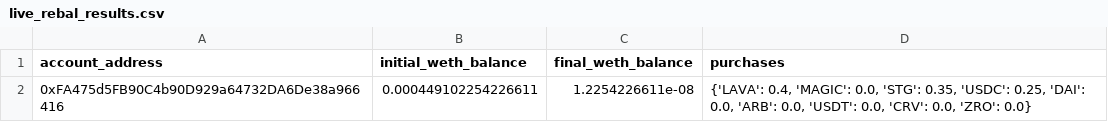
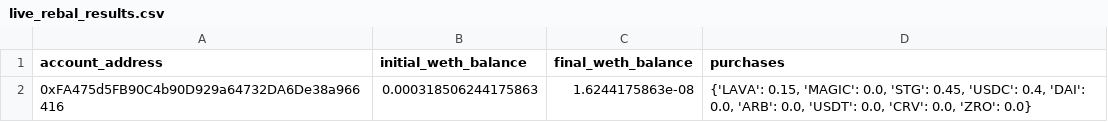
Before and after one commit to robo-advisor-lab/encode_hackathon_project, a CSV file: data/live_rebal_results.csv, drawn as a sheet.

```diff
--- a/data/live_rebal_results.csv
+++ b/data/live_rebal_results.csv
@@ -1,2 +1,2 @@
 account_address,initial_weth_balance,final_weth_balance,purchases
-0xFA475d5FB90C4b90D929a64732DA6De38a966416,0.000449102254226611,1.2254226611e-08,"{'LAVA': 0.4, 'MAGIC': 0.0, 'STG': 0.35, 'USDC': 0.25, 'DAI': 0.0, 'ARB': 0.0, 'USDT': 0.0, 'CRV': 0.0, 'ZRO': 0.0}"
+0xFA475d5FB90C4b90D929a64732DA6De38a966416,0.000318506244175863,1.6244175863e-08,"{'LAVA': 0.15, 'MAGIC': 0.0, 'STG': 0.45, 'USDC': 0.4, 'DAI': 0.0, 'ARB': 0.0, 'USDT': 0.0, 'CRV': 0.0, 'ZRO': 0.0}"
```
Also changed, not shown: 7 other files.
